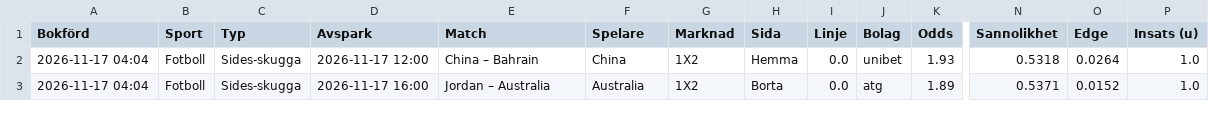
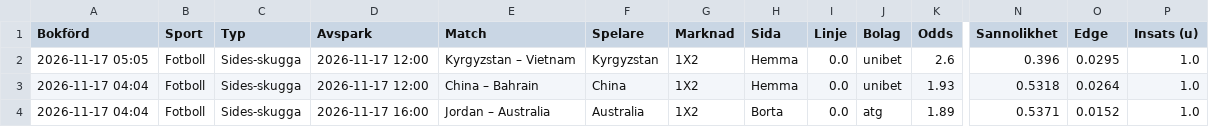
Before and after one commit to FatFockFrank888/propsbot, a CSV file: site/csv/fotboll.csv, drawn as a sheet; only a part is shown, gaps mark what is left out; rows hold the shown columns only; the diff names each change by its address in the sheet, - before the commit and + after, or states it on an @@ line.

```diff
--- a/site/csv/fotboll.csv
+++ b/site/csv/fotboll.csv
+row 2: 2026-11-17 05:05 | Fotboll | Sides-skugga | 2026-11-17 12:00 | Kyrgyzstan – Vietnam | Kyrgyzstan | 1X2 | Hemma | 0.0 | unibet | 2.6 | 0.396 | 0.0295 | 1.0
```
Also changed, not shown: site/csv/alla_spel.csv, site/csv/live.csv, 21 other files.
